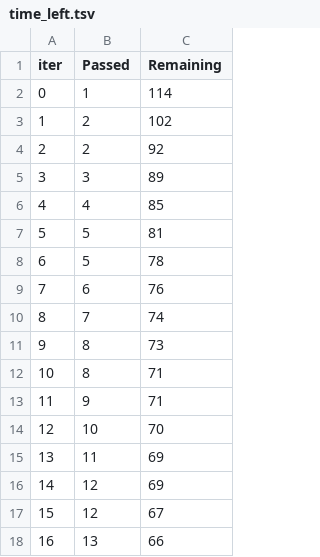
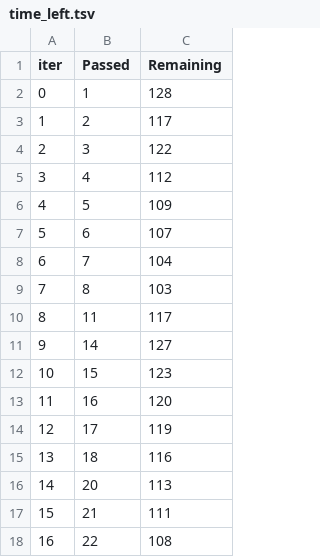
Before and after one commit to KingCarl2000/mlproject, a TSV file: catboost_info/time_left.tsv, drawn as a sheet; only a part is shown; the diff covers the shown part only.

Commit message:
Data Ingestion

```diff
--- a/catboost_info/time_left.tsv
+++ b/catboost_info/time_left.tsv
@@ -1,18 +1,18 @@
 iter	Passed	Remaining
-0	1	114
-1	2	102
-2	2	92
-3	3	89
-4	4	85
-5	5	81
-6	5	78
-7	6	76
-8	7	74
-9	8	73
-10	8	71
-11	9	71
-12	10	70
-13	11	69
-14	12	69
-15	12	67
-16	13	66
+0	1	128
+1	2	117
+2	3	122
+3	4	112
+4	5	109
+5	6	107
+6	7	104
+7	8	103
+8	11	117
+9	14	127
+10	15	123
+11	16	120
+12	17	119
+13	18	116
+14	20	113
+15	21	111
+16	22	108
```
Also changed, not shown: 165 edited cells elsewhere in this file, 10 other files.
